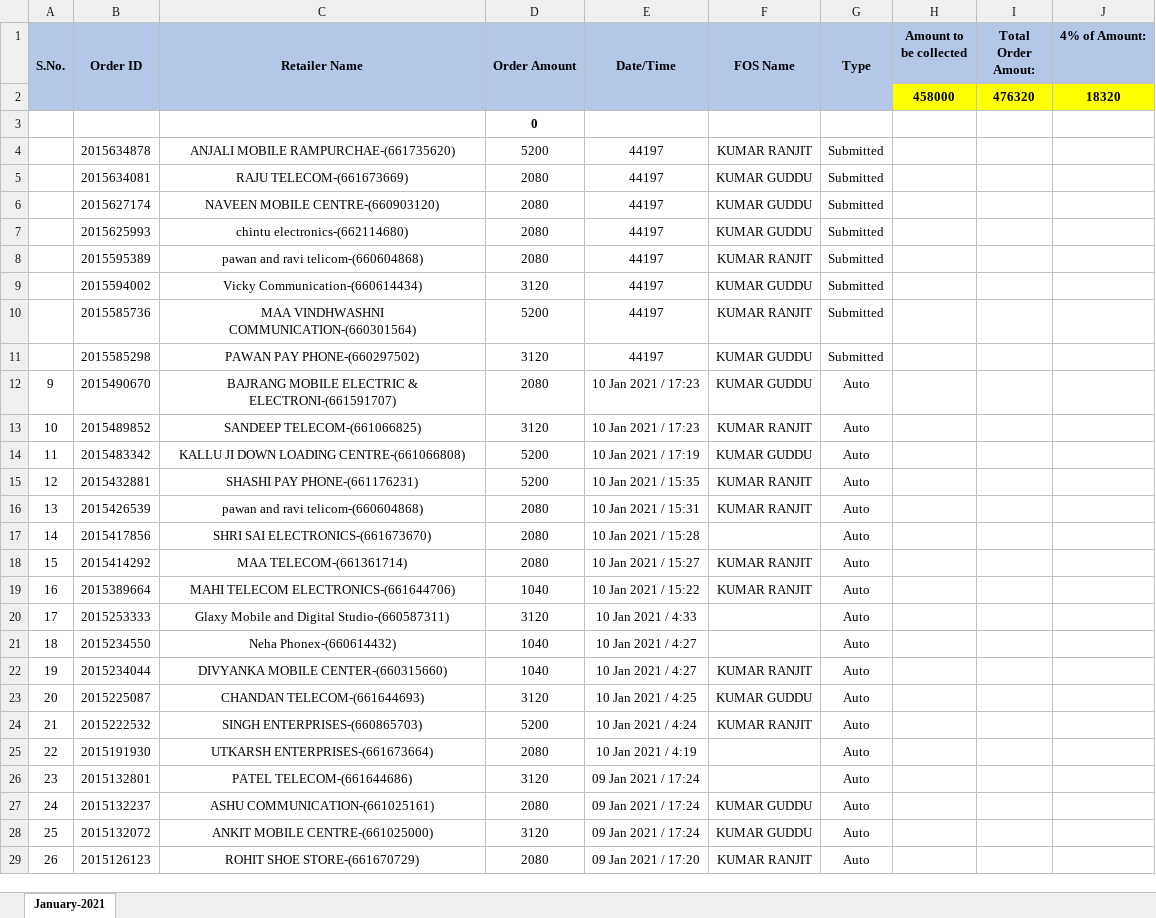
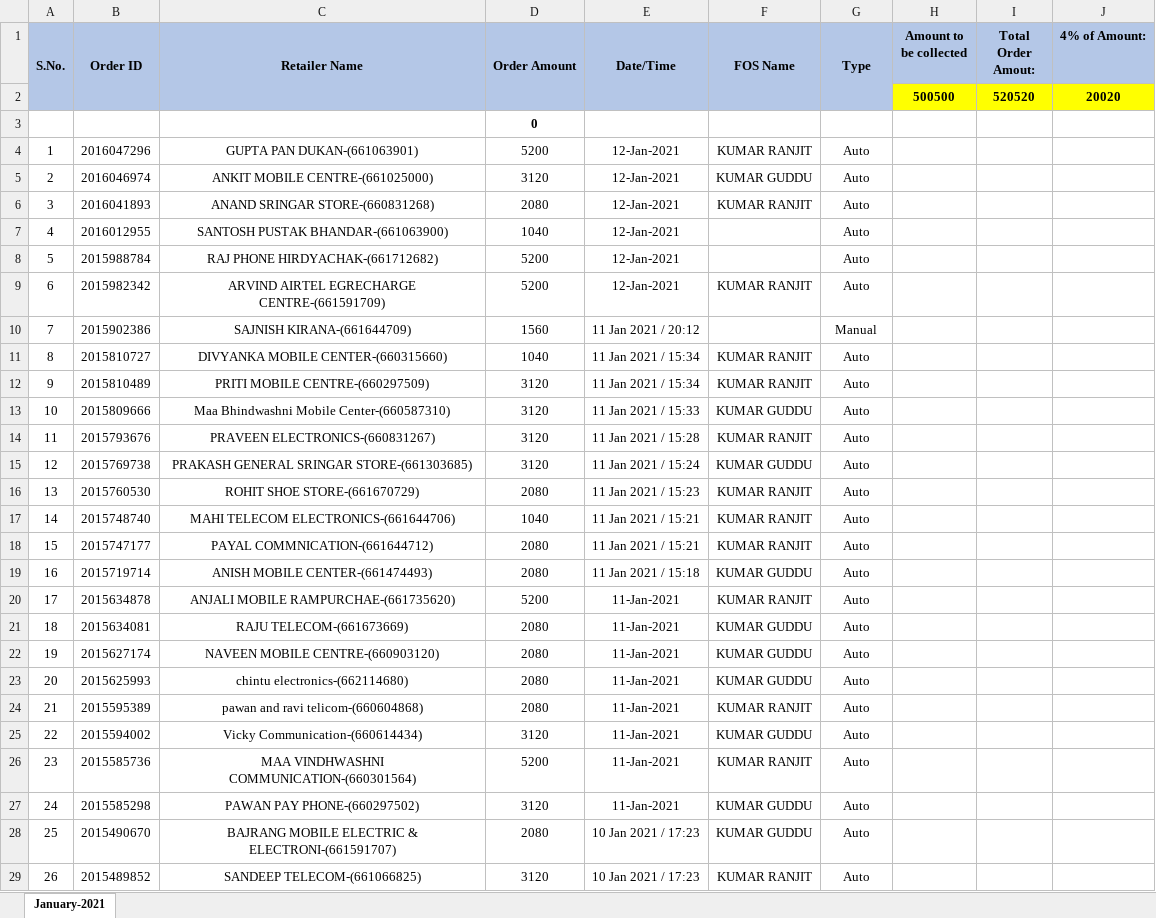
Before and after one commit to PalakEnterprises/DailyReport, an Excel workbook: Daily Orders/January-2021-Orders.xlsx, sheet January-2021, drawn as a sheet; only a part is shown; the shorter side is filled out with more unchanged rows; values as stored, in another font and other column widths than the file's, no borders; charts and pictures not drawn; removed rows and columns are numbered as before the commit, all else as after; the diff names each change by its address in the sheet, - before the commit and + after, or states it on an @@ line.

Commit message:
data updated till 12Jan 8AM

```diff
--- a/Daily Orders/January-2021-Orders.xlsx (sheet January-2021)
+++ b/Daily Orders/January-2021-Orders.xlsx (sheet January-2021)
-row 2:  |  |  |  |  |  |  | 458000 | 476320 | 18320
+row 2:  |  |  |  |  |  |  | 500500 | 520520 | 20020
+row 4: 1 | 2016047296 | GUPTA PAN DUKAN-(661063901) | 5200 | 12-Jan-2021 | KUMAR RANJIT | Auto
+row 5: 2 | 2016046974 | ANKIT MOBILE CENTRE-(661025000) | 3120 | 12-Jan-2021 | KUMAR GUDDU | Auto
+row 6: 3 | 2016041893 | ANAND SRINGAR STORE-(660831268) | 2080 | 12-Jan-2021 | KUMAR RANJIT | Auto
+row 7: 4 | 2016012955 | SANTOSH PUSTAK BHANDAR-(661063900) | 1040 | 12-Jan-2021 |  | Auto
+row 8: 5 | 2015988784 | RAJ PHONE HIRDYACHAK-(661712682) | 5200 | 12-Jan-2021 |  | Auto
+row 9: 6 | 2015982342 | ARVIND AIRTEL EGRECHARGE CENTRE-(661591709) | 5200 | 12-Jan-2021 | KUMAR RANJIT | Auto
+row 10: 7 | 2015902386 | SAJNISH KIRANA-(661644709) | 1560 | 11 Jan 2021 / 20:12 |  | Manual
+row 11: 8 | 2015810727 | DIVYANKA MOBILE CENTER-(660315660) | 1040 | 11 Jan 2021 / 15:34 | KUMAR RANJIT | Auto
+row 12: 9 | 2015810489 | PRITI MOBILE CENTRE-(660297509) | 3120 | 11 Jan 2021 / 15:34 | KUMAR RANJIT | Auto
+row 13: 10 | 2015809666 | Maa Bhindwashni Mobile Center-(660587310) | 3120 | 11 Jan 2021 / 15:33 | KUMAR GUDDU | Auto
+row 14: 11 | 2015793676 | PRAVEEN ELECTRONICS-(660831267) | 3120 | 11 Jan 2021 / 15:28 | KUMAR RANJIT | Auto
+row 15: 12 | 2015769738 | PRAKASH GENERAL SRINGAR STORE-(661303685) | 3120 | 11 Jan 2021 / 15:24 | KUMAR GUDDU | Auto
+row 16: 13 | 2015760530 | ROHIT SHOE STORE-(661670729) | 2080 | 11 Jan 2021 / 15:23 | KUMAR RANJIT | Auto
+row 17: 14 | 2015748740 | MAHI TELECOM ELECTRONICS-(661644706) | 1040 | 11 Jan 2021 / 15:21 | KUMAR RANJIT | Auto
+row 18: 15 | 2015747177 | PAYAL COMMNICATION-(661644712) | 2080 | 11 Jan 2021 / 15:21 | KUMAR RANJIT | Auto
+row 19: 16 | 2015719714 | ANISH MOBILE CENTER-(661474493) | 2080 | 11 Jan 2021 / 15:18 | KUMAR GUDDU | Auto
@@ column A (S.No.) renumbered from row 20 down @@
-E20:E27 (Date/Time): 44197
+E20:E27 (Date/Time): 11-Jan-2021
-G20:G27 (Type): Submitted
+G20:G27 (Type): Auto
```
Also changed, not shown: charts or pictures, Daily Collection/January-2021-Collection.xlsx, Daily Orders/January-2021-RetailerWiseOrder.xlsx, 3 other files.
